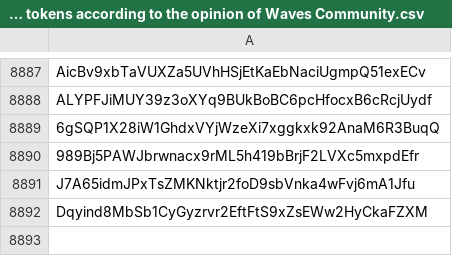
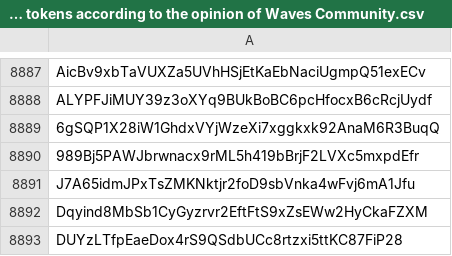
Before and after one commit to wavesplatform/waves-community, a CSV file: Scam tokens according to the opinion of Waves Community.csv, drawn as a sheet; only a part is shown, gaps mark what is left out; the diff names each change by its address in the sheet, - before the commit and + after, or states it on an @@ line.

Commit message:
Updates

```diff
--- a/Scam tokens according to the opinion of Waves Community.csv
+++ b/Scam tokens according to the opinion of Waves Community.csv
+row 8893: DUYzLTfpEaeDox4rS9QSdbUCc8rtzxi5ttKC87FiP28
```
